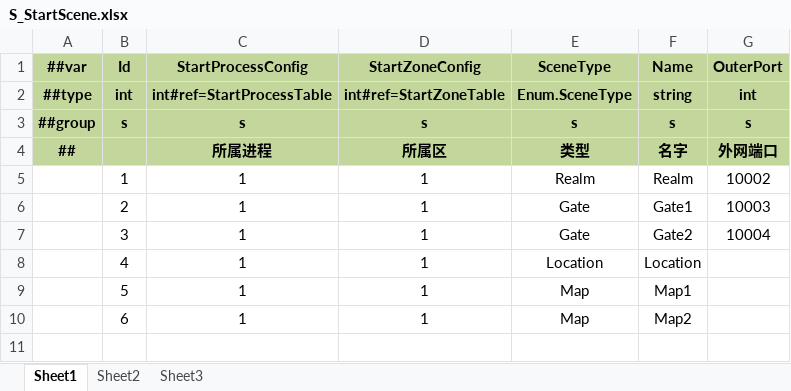
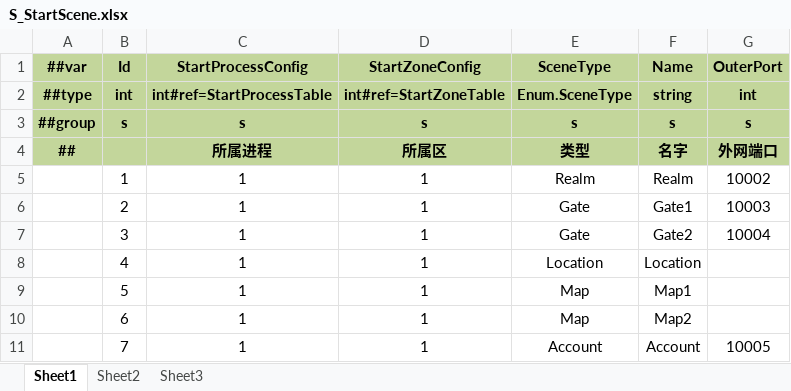
Before and after one commit to Gasskin/ET, an Excel workbook: LuBan/Datas/Server/S_StartScene.xlsx, sheet Sheet1, drawn as a sheet; values as stored, in another font and other column widths than the file's, no borders; the diff names each change by its address in the sheet, - before the commit and + after, or states it on an @@ line.

```diff
--- a/LuBan/Datas/Server/S_StartScene.xlsx (sheet Sheet1)
+++ b/LuBan/Datas/Server/S_StartScene.xlsx (sheet Sheet1)
+row 11:  | 7 | 1 | 1 | Account | Account | 10005
```
Also changed, not shown: LuBan/Datas/__enums__.xlsx, 29 other files.
